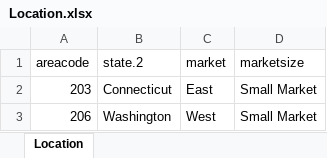
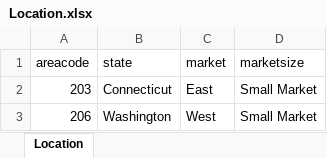
Before and after one commit to rajeevteja1/self-projects, an Excel workbook: Location.xlsx, sheet Location, drawn as a sheet; only a part is shown; values as stored, in another font and other column widths than the file's, no borders; the diff names each change by its address in the sheet, - before the commit and + after, or states it on an @@ line.

Commit message:
Revert "Add files via upload"

```diff
--- a/Location.xlsx (sheet Location)
+++ b/Location.xlsx (sheet Location)
-B1: state.2
+B1: state
```
